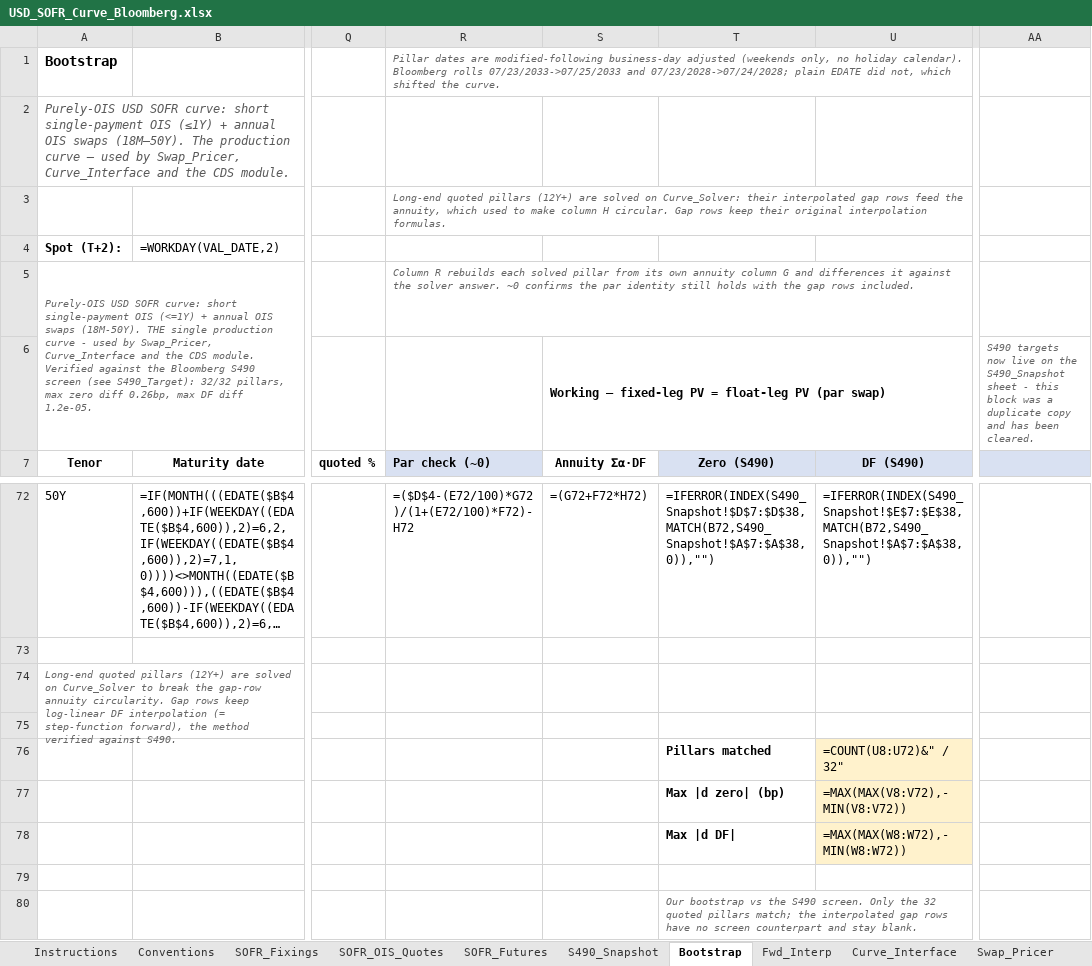
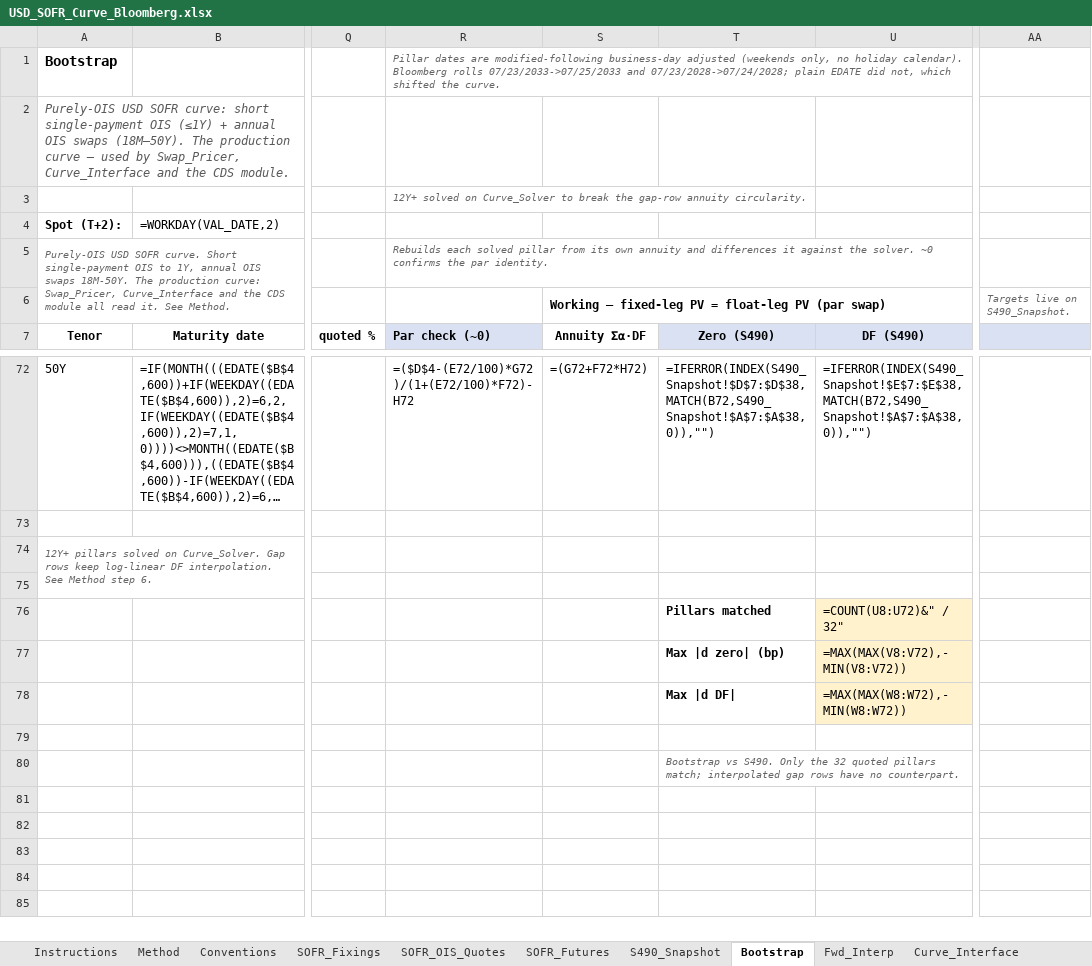
Before and after one commit to nl2992/usd-sofr-curve, an Excel workbook: bloomberg/USD_SOFR_Curve_Bloomberg.xlsx, sheet Bootstrap, drawn as a sheet; only a part is shown, gaps mark what is left out; long unchanged cells end in …; values as stored, in another font and other column widths than the file's, no borders; formulas without a stored value are shown as written; the diff names each change by its address in the sheet, - before the commit and + after, or states it on an @@ line.

```diff
--- a/bloomberg/USD_SOFR_Curve_Bloomberg.xlsx (sheet Bootstrap)
+++ b/bloomberg/USD_SOFR_Curve_Bloomberg.xlsx (sheet Bootstrap)
+sheet tab: Method
-R3 (Par check (~0)): Long-end quoted pillars (12Y+) are solved on Curve_Solver: their interpolated gap rows feed the annuity, which used to make column H circular. Gap rows keep their original interpolation formulas.
+R3 (Par check (~0)): 12Y+ solved on Curve_Solver to break the gap-row annuity circularity.
-A5 (Tenor): …USD SOFR curve: short single-payment OIS (<=1Y) + annual OIS swaps (18M-50Y). THE single production curve - used by Swap_Pricer, Curve_Interface and the CDS module. Verified against the Bloomberg S490 screen (see S490_Target): 32/32 pillars, max zero diff 0.26bp, max DF diff 1.2e-05.
+A5 (Tenor): …USD SOFR curve. Short single-payment OIS to 1Y, annual OIS swaps 18M-50Y. The production curve: Swap_Pricer, Curve_Interface and the CDS module all read it. See Method.
-R5 (Par check (~0)): Column R rebuilds each solved pillar from its own annuity column G and differences it against the solver answer. ~0 confirms the par identity still holds with the gap rows included.
+R5 (Par check (~0)): Rebuilds each solved pillar from its own annuity and differences it against the solver. ~0 confirms the par identity.
-AA6: S490 targets now live on the S490_Snapshot sheet - this block was a duplicate copy and has been cleared.
+AA6: Targets live on S490_Snapshot.
-A74 (Tenor): Long-end quoted pillars (12Y+) are solved on Curve_Solver to break the gap-row annuity circularity. Gap rows keep log-linear DF interpolation (= step-function forward), the method verified against S490.
+A74 (Tenor): 12Y+ pillars solved on Curve_Solver. Gap rows keep log-linear DF interpolation. See Method step 6.
-T80 (Zero (S490)): Our bootstrap vs the S490 screen. Only the 32 quoted pillars match; the interpolated gap rows have no screen counterpart and stay blank.
+T80 (Zero (S490)): Bootstrap vs S490. Only the 32 quoted pillars match; interpolated gap rows have no counterpart.
```
Also changed, not shown: sheet CDS_Quotes, sheet Curve_Interface, sheet SOFR_OIS_Quotes, sheet Swap_Pricer, sheet CDS_Parameters, sheet Bloomberg_S490_Validation, 6 more sheets.
